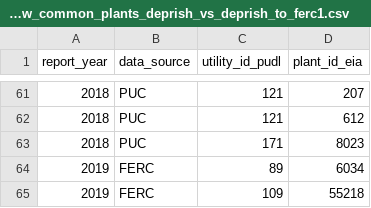
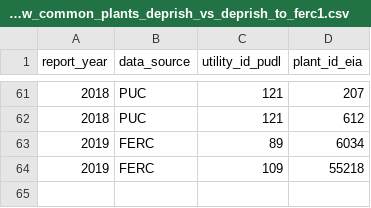
Before and after one commit to catalyst-cooperative/rmi-ferc1-eia, a CSV file: inputs/validation/fail_plant_balance_w_common_plants_deprish_vs_deprish_to_ferc1.csv, drawn as a sheet; only a part is shown, gaps mark what is left out; the diff names each change by its address in the sheet, - before the commit and + after, or states it on an @@ line.

```diff
--- a/inputs/validation/fail_plant_balance_w_common_plants_deprish_vs_deprish_to_ferc1.csv
+++ b/inputs/validation/fail_plant_balance_w_common_plants_deprish_vs_deprish_to_ferc1.csv
-row 63: 2018 | PUC | 171 | 8023
```
Also changed, not shown: inputs/validation/fail_capex_total_utilities_ferc1_to_eia_vs_deprish_to_ferc1.csv.
